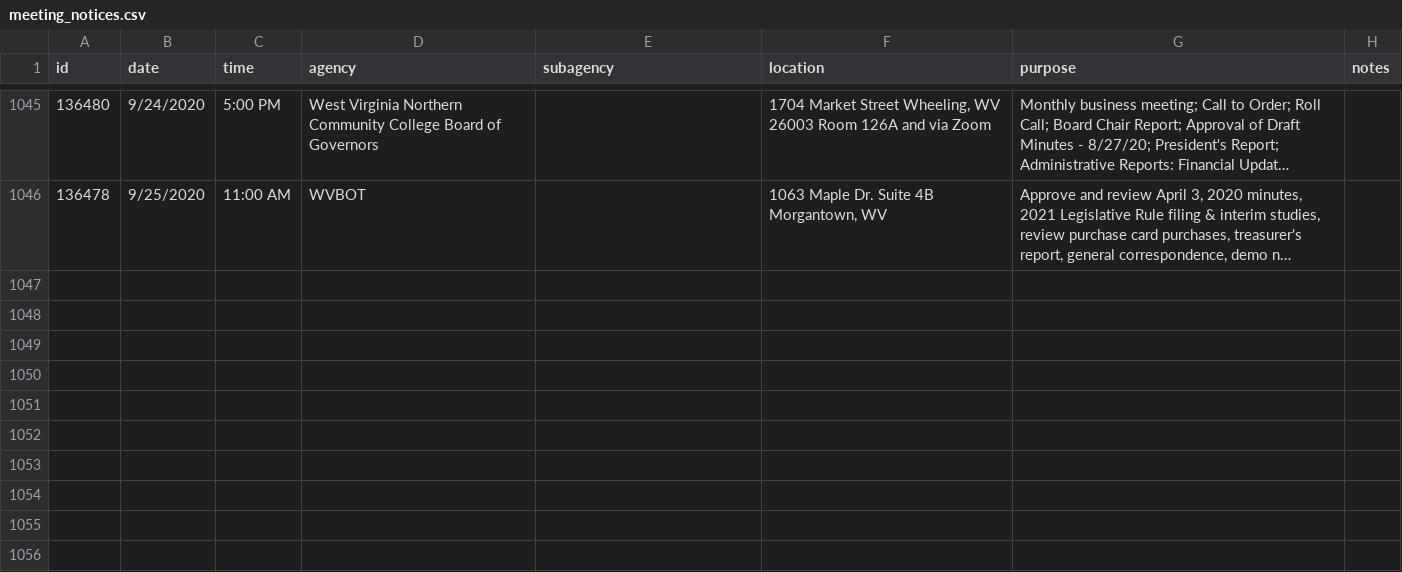
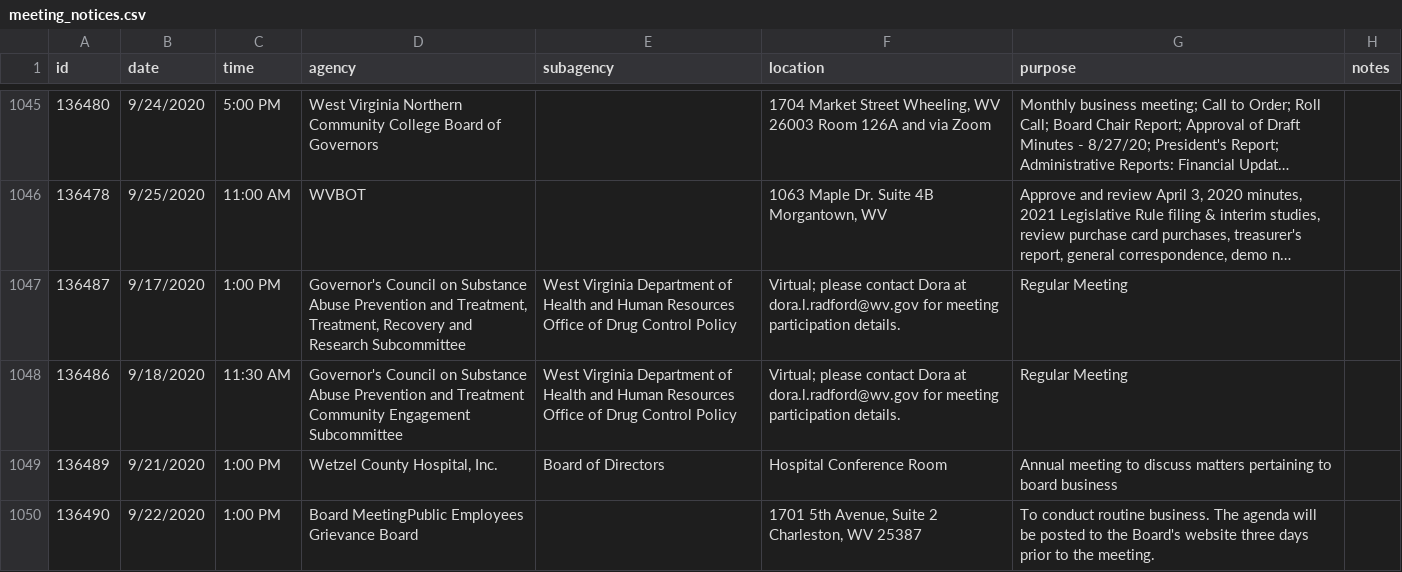
Before and after one commit to dwillis/wvu-projects, a CSV file: meeting-notices/meeting_notices.csv, drawn as a sheet; only a part is shown, gaps mark what is left out; long unchanged cells end in …; the diff covers the shown part only; the diff names each change by its address in the sheet, - before the commit and + after, or states it on an @@ line.

Commit message:
updated meeting notices

```diff
--- a/meeting-notices/meeting_notices.csv
+++ b/meeting-notices/meeting_notices.csv
+row 1047: 136487 | 9/17/2020 | 1:00 PM | Governor's Council on Substance Abuse Prevention and Treatment, Treatment, Recovery and Research Subcommittee | West Virginia Department of Health and Human Resources Office of Drug Control Policy | Virtual; please contact Dora at dora.l.radford@wv.gov for meeting participation details. | Regular Meeting
+row 1048: 136486 | 9/18/2020 | 11:30 AM | Governor's Council on Substance Abuse Prevention and Treatment Community Engagement Subcommittee | West Virginia Department of Health and Human Resources Office of Drug Control Policy | Virtual; please contact Dora at dora.l.radford@wv.gov for meeting participation details. | Regular Meeting
+row 1049: 136489 | 9/21/2020 | 1:00 PM | Wetzel County Hospital, Inc. | Board of Directors | Hospital Conference Room | Annual meeting to discuss matters pertaining to board business
+row 1050: 136490 | 9/22/2020 | 1:00 PM | Board MeetingPublic Employees Grievance Board |  | 1701 5th Avenue, Suite 2 Charleston, WV 25387 | To conduct routine business. The agenda will be posted to the Board's website three days prior to the meeting.
```
Also changed, not shown: 3 added rows elsewhere in this file.
